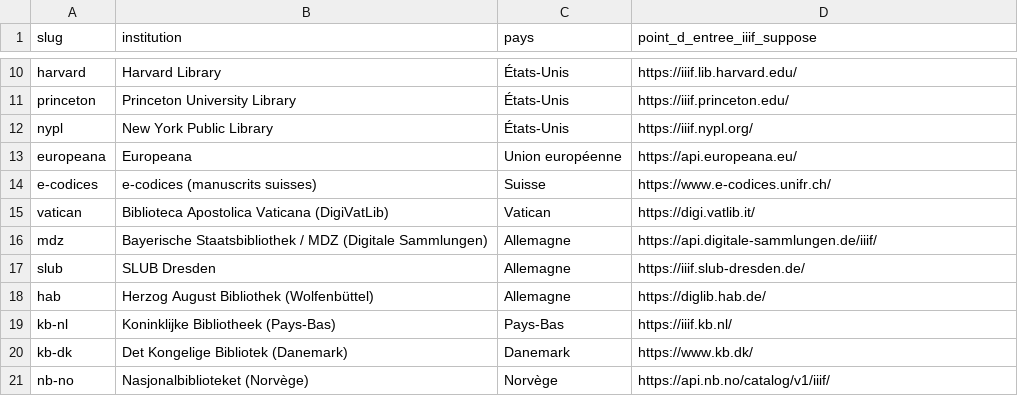
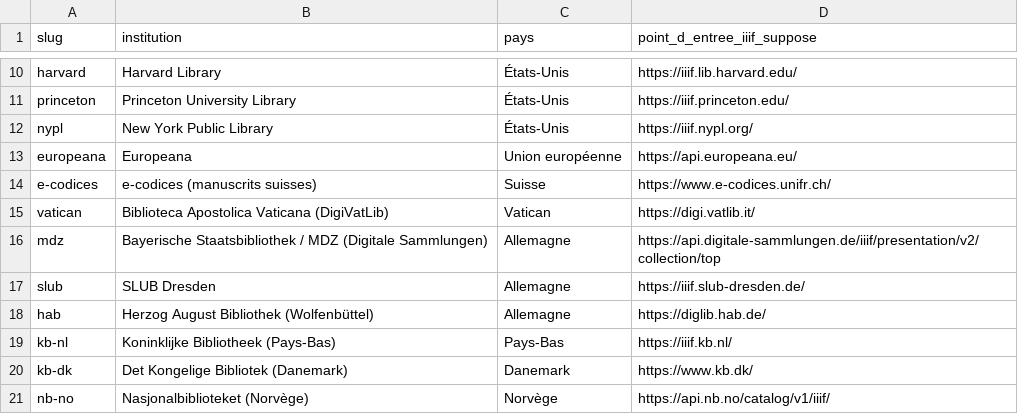
Before and after one commit to maribakulj/Veille-API-IIIF, a CSV file: institutions.csv, drawn as a sheet; only a part is shown, gaps mark what is left out.

```diff
--- a/institutions.csv
+++ b/institutions.csv
@@ -15,3 +15,3 @@ e-codices,e-codices (manuscrits suisses),Suisse,https://www.e-codices.unifr.ch/
 vatican,Biblioteca Apostolica Vaticana (DigiVatLib),Vatican,https://digi.vatlib.it/
-mdz,Bayerische Staatsbibliothek / MDZ (Digitale Sammlungen),Allemagne,https://api.digitale-sammlungen.de/iiif/
+mdz,Bayerische Staatsbibliothek / MDZ (Digitale Sammlungen),Allemagne,https://api.digitale-sammlungen.de/iiif/presentation/v2/collection/top
 slub,SLUB Dresden,Allemagne,https://iiif.slub-dresden.de/
```
Also changed, not shown: 8 other files.
